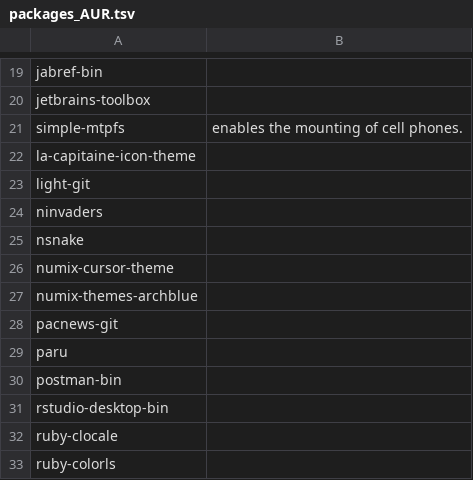
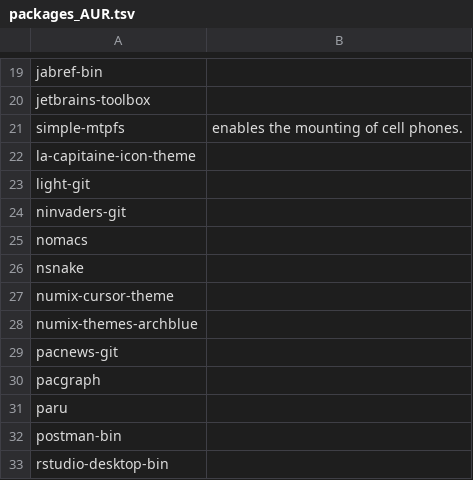
Before and after one commit to 00riddle00/npBuild, a TSV file: packages_AUR.tsv, drawn as a sheet; only a part is shown, gaps mark what is left out; the shorter side is filled out with more unchanged rows.

```diff
--- a/packages_AUR.tsv
+++ b/packages_AUR.tsv
@@ -23,3 +23,4 @@ la-capitaine-icon-theme
 light-git	
-ninvaders	
+ninvaders-git	
+nomacs	
 nsnake	
@@ -28,2 +29,3 @@ numix-themes-archblue
 pacnews-git	
+pacgraph	
 paru	
```
Also changed, not shown: packages.tsv.
